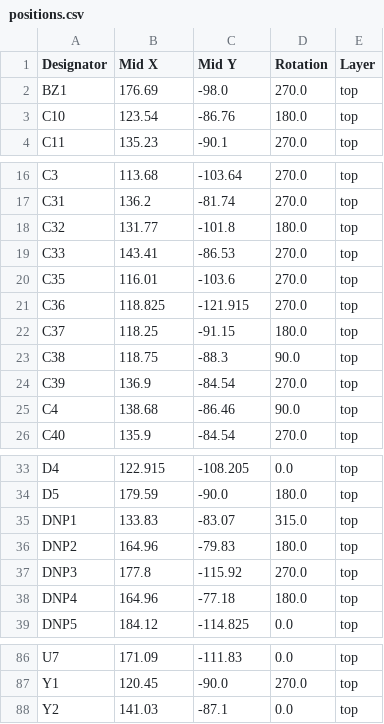
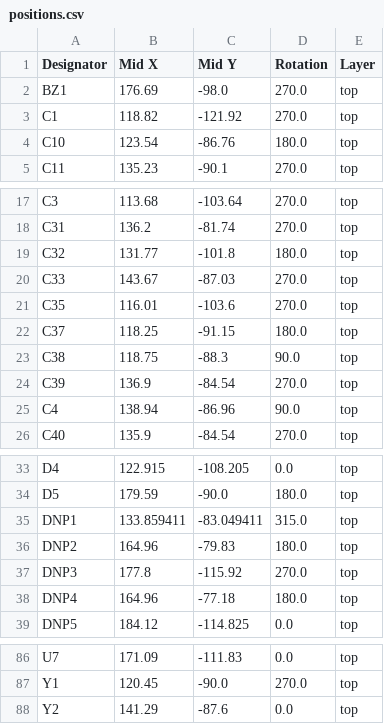
Before and after one commit to indoor-industry/LoRa-device, a CSV file: production/positions.csv, drawn as a sheet; only a part is shown, gaps mark what is left out.

```diff
--- a/production/positions.csv
+++ b/production/positions.csv
@@ -2,2 +2,3 @@
 BZ1,176.69,-98.0,270.0,top
+C1,118.82,-121.92,270.0,top
 C10,123.54,-86.76,180.0,top
@@ -18,5 +19,4 @@ C31,136.2,-81.74,270.0,top
 C32,131.77,-101.8,180.0,top
-C33,143.41,-86.53,270.0,top
+C33,143.67,-87.03,270.0,top
 C35,116.01,-103.6,270.0,top
-C36,118.825,-121.915,270.0,top
 C37,118.25,-91.15,180.0,top
@@ -24,3 +24,3 @@ C38,118.75,-88.3,90.0,top
 C39,136.9,-84.54,270.0,top
-C4,138.68,-86.46,90.0,top
+C4,138.94,-86.96,90.0,top
 C40,135.9,-84.54,270.0,top
@@ -34,3 +34,3 @@ D4,122.915,-108.205,0.0,top
 D5,179.59,-90.0,180.0,top
-DNP1,133.83,-83.07,315.0,top
+DNP1,133.859411,-83.049411,315.0,top
 DNP2,164.96,-79.83,180.0,top
@@ -87,2 +87,2 @@ U7,171.09,-111.83,0.0,top
 Y1,120.45,-90.0,270.0,top
-Y2,141.03,-87.1,0.0,top
+Y2,141.29,-87.6,0.0,top
```
Also changed, not shown: production/bom.csv, production/designators.csv, 57 other files.
